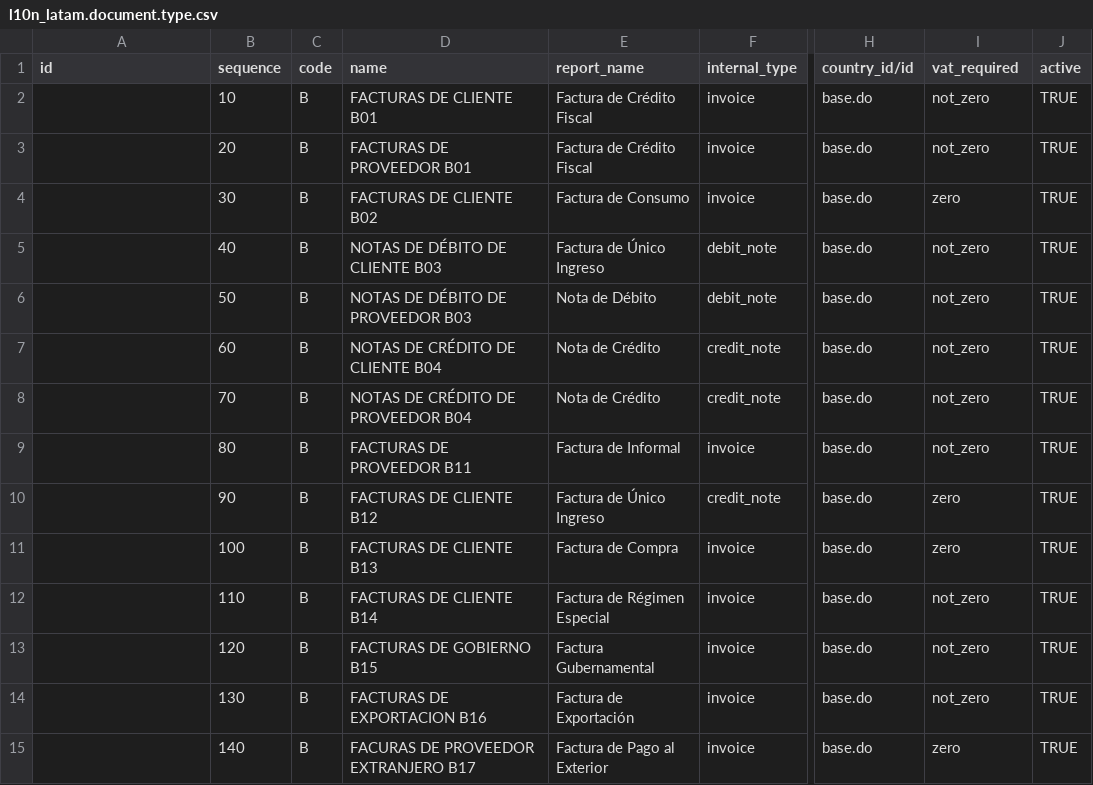
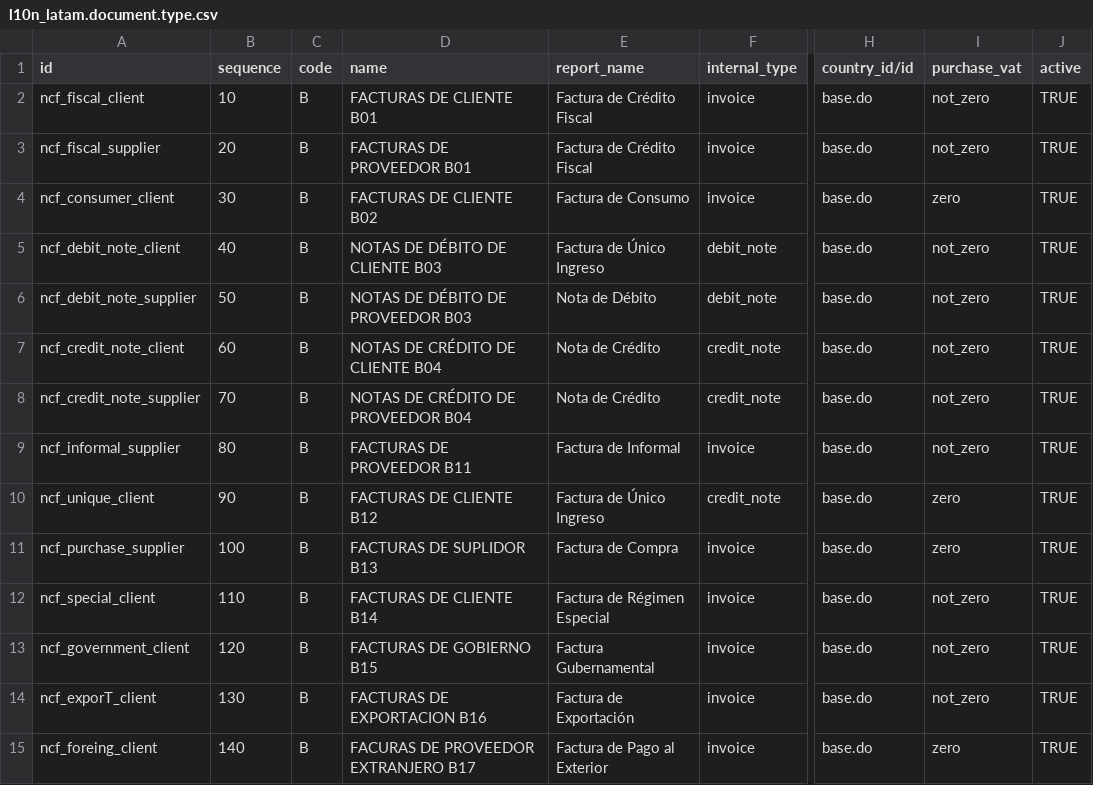
Before and after one commit to dixgrake/l10n-dominicana, a CSV file: l10n_do_accounting/data/l10n_latam.document.type.csv, drawn as a sheet; only a part is shown, gaps mark what is left out; the diff names each change by its address in the sheet, - before the commit and + after, or states it on an @@ line.

```diff
--- a/l10n_do_accounting/data/l10n_latam.document.type.csv
+++ b/l10n_do_accounting/data/l10n_latam.document.type.csv
-I1: vat_required
+I1: purchase_vat
-A2 (id): (empty)
+A2 (id): ncf_fiscal_client
-A3 (id): (empty)
+A3 (id): ncf_fiscal_supplier
-A4 (id): (empty)
+A4 (id): ncf_consumer_client
-A5 (id): (empty)
+A5 (id): ncf_debit_note_client
-A6 (id): (empty)
+A6 (id): ncf_debit_note_supplier
-A7 (id): (empty)
+A7 (id): ncf_credit_note_client
-A8 (id): (empty)
+A8 (id): ncf_credit_note_supplier
-A9 (id): (empty)
+A9 (id): ncf_informal_supplier
-A10 (id): (empty)
+A10 (id): ncf_unique_client
-A11 (id): (empty)
+A11 (id): ncf_purchase_supplier
-D11 (name): FACTURAS DE CLIENTE B13
+D11 (name): FACTURAS DE SUPLIDOR B13
-A12 (id): (empty)
+A12 (id): ncf_special_client
-A13 (id): (empty)
+A13 (id): ncf_government_client
-A14 (id): (empty)
+A14 (id): ncf_exporT_client
-A15 (id): (empty)
+A15 (id): ncf_foreing_client
```
Also changed, not shown: 4 other files.
